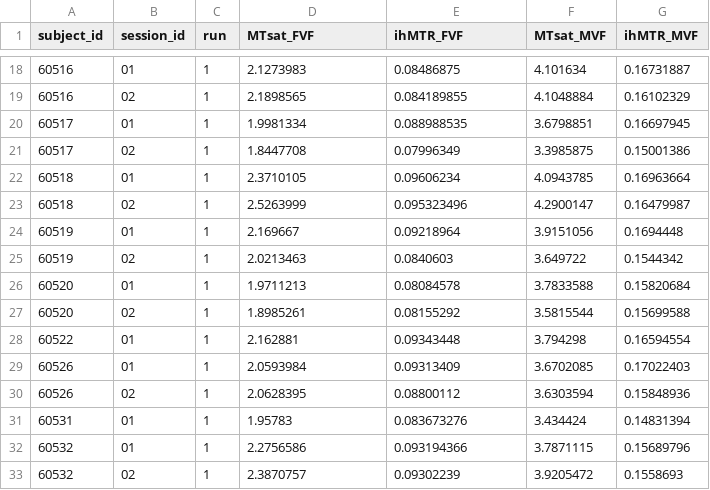
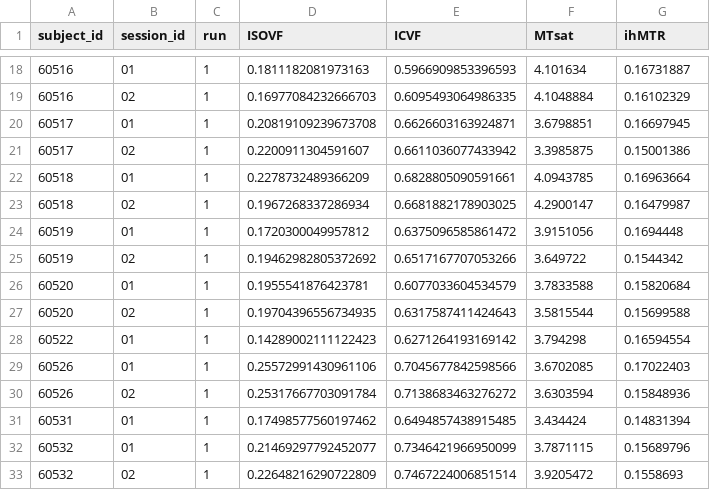
Before and after one commit to PennLINC/nibs, a TSV file: data/splenium_values.tsv, drawn as a sheet; only a part is shown, gaps mark what is left out; the diff covers the shown part only.

```diff
--- a/data/splenium_values.tsv
+++ b/data/splenium_values.tsv
@@ -1 +1 @@
-subject_id	session_id	run	MTsat_FVF	ihMTR_FVF	MTsat_MVF	ihMTR_MVF
+subject_id	session_id	run	ISOVF	ICVF	MTsat	ihMTR
@@ -18,16 +18,16 @@ subject_id	session_id	run	MTsat_FVF	ihMTR_FVF	MTsat_MVF	ihMTR_MVF
-60516	01	1	2.1273983	0.08486875	4.101634	0.16731887
-60516	02	1	2.1898565	0.084189855	4.1048884	0.16102329
-60517	01	1	1.9981334	0.088988535	3.6798851	0.16697945
-60517	02	1	1.8447708	0.07996349	3.3985875	0.15001386
-60518	01	1	2.3710105	0.09606234	4.0943785	0.16963664
-60518	02	1	2.5263999	0.095323496	4.2900147	0.16479987
-60519	01	1	2.169667	0.09218964	3.9151056	0.1694448
-60519	02	1	2.0213463	0.0840603	3.649722	0.1544342
-60520	01	1	1.9711213	0.08084578	3.7833588	0.15820684
-60520	02	1	1.8985261	0.08155292	3.5815544	0.15699588
-60522	01	1	2.162881	0.09343448	3.794298	0.16594554
-60526	01	1	2.0593984	0.09313409	3.6702085	0.17022403
-60526	02	1	2.0628395	0.08800112	3.6303594	0.15848936
-60531	01	1	1.95783	0.083673276	3.434424	0.14831394
-60532	01	1	2.2756586	0.093194366	3.7871115	0.15689796
-60532	02	1	2.3870757	0.09302239	3.9205472	0.1558693
+60516	01	1	0.1811182081973163	0.5966909853396593	4.101634	0.16731887
+60516	02	1	0.16977084232666703	0.6095493064986335	4.1048884	0.16102329
+60517	01	1	0.20819109239673708	0.6626603163924871	3.6798851	0.16697945
+60517	02	1	0.2200911304591607	0.6611036077433942	3.3985875	0.15001386
+60518	01	1	0.2278732489366209	0.6828805090591661	4.0943785	0.16963664
+60518	02	1	0.1967268337286934	0.6681882178903025	4.2900147	0.16479987
+60519	01	1	0.1720300049957812	0.6375096585861472	3.9151056	0.1694448
+60519	02	1	0.19462982805372692	0.6517167707053266	3.649722	0.1544342
+60520	01	1	0.1955541876423781	0.6077033604534579	3.7833588	0.15820684
+60520	02	1	0.19704396556734935	0.6317587411424643	3.5815544	0.15699588
+60522	01	1	0.14289002111122423	0.6271264193169142	3.794298	0.16594554
+60526	01	1	0.25572991430961106	0.7045677842598566	3.6702085	0.17022403
+60526	02	1	0.25317667703091784	0.7138683463276272	3.6303594	0.15848936
+60531	01	1	0.17498577560197462	0.6494857438915485	3.434424	0.14831394
+60532	01	1	0.21469297792452077	0.7346421966950099	3.7871115	0.15689796
+60532	02	1	0.22648216290722809	0.7467224006851514	3.9205472	0.1558693
```
Also changed, not shown: 54 edited cells elsewhere in this file, 2 other files.
